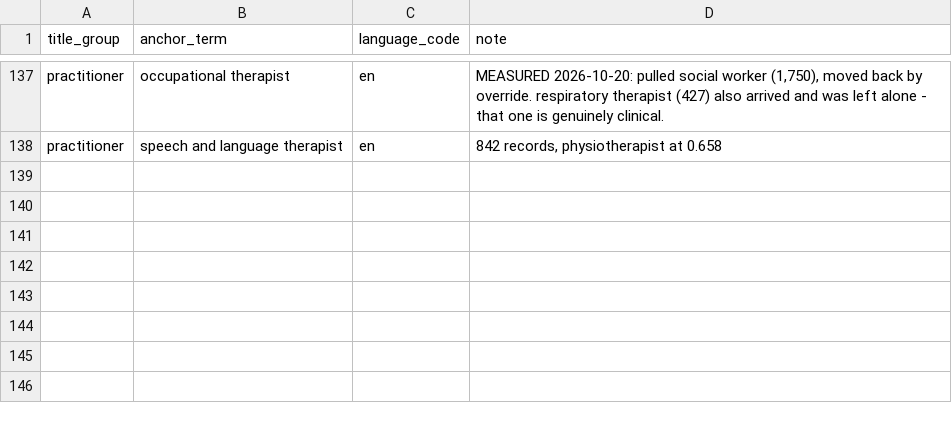
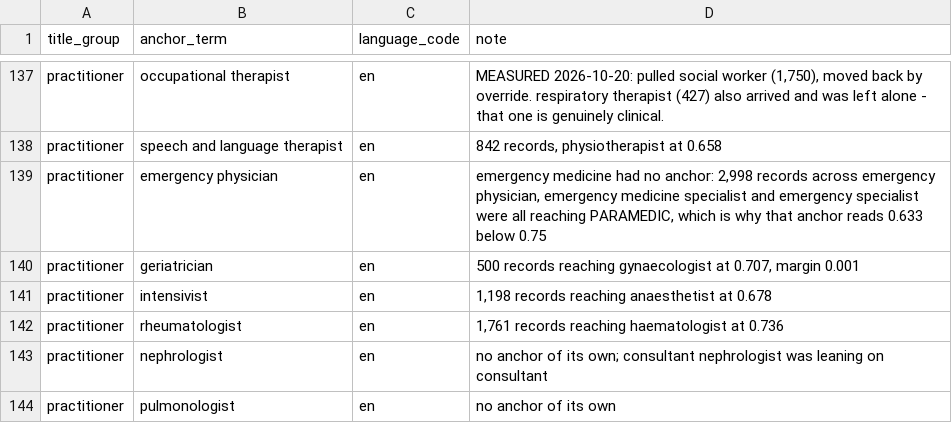
Before and after one commit to merveffect/1-Git, a CSV file: orcid_role_identifier/seeds/title_group_anchors.csv, drawn as a sheet; only a part is shown, gaps mark what is left out.

```diff
--- a/orcid_role_identifier/seeds/title_group_anchors.csv
+++ b/orcid_role_identifier/seeds/title_group_anchors.csv
@@ -138 +138,7 @@ practitioner,occupational therapist,en,"MEASURED 2026-10-20: pulled social worke
 practitioner,speech and language therapist,en,"842 records, physiotherapist at 0.658"
+practitioner,emergency physician,en,"emergency medicine had no anchor: 2,998 records across emergency physician, emergency medicine specialist and emergency specialist were all reaching PARAMEDIC, which is why that anchor reads 0.633 below 0.75"
+practitioner,geriatrician,en,"500 records reaching gynaecologist at 0.707, margin 0.001"
+practitioner,intensivist,en,"1,198 records reaching anaesthetist at 0.678"
+practitioner,rheumatologist,en,"1,761 records reaching haematologist at 0.736"
+practitioner,nephrologist,en,no anchor of its own; consultant nephrologist was leaning on consultant
+practitioner,pulmonologist,en,no anchor of its own
```
Also changed, not shown: orcid_role_identifier/seeds/role_title_overrides.csv, 1 other file.
